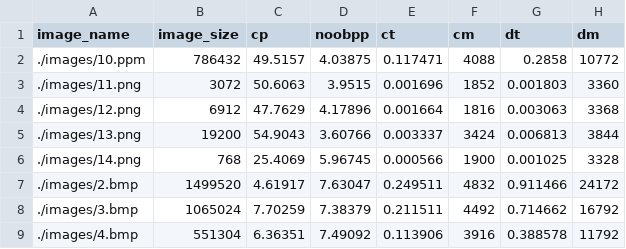
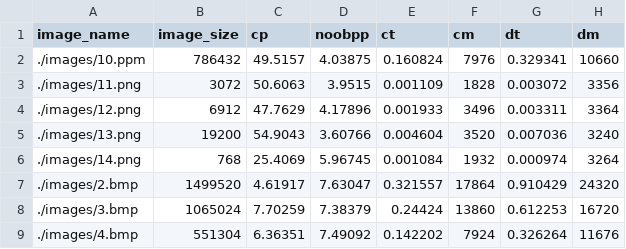
Before and after one commit to sundeshgupta/encoding-algorithm, a CSV file: data_improved_huffman_rgb.csv, drawn as a sheet; only a part is shown; the diff covers the shown part only.

```diff
--- a/data_improved_huffman_rgb.csv
+++ b/data_improved_huffman_rgb.csv
@@ -1,9 +1,9 @@
 image_name,image_size,cp,noobpp,ct,cm,dt,dm
-./images/10.ppm,786432,49.5157,4.03875,0.117471,4088,0.2858,10772
-./images/11.png,3072,50.6063,3.9515,0.001696,1852,0.001803,3360
-./images/12.png,6912,47.7629,4.17896,0.001664,1816,0.003063,3368
-./images/13.png,19200,54.9043,3.60766,0.003337,3424,0.006813,3844
-./images/14.png,768,25.4069,5.96745,0.000566,1900,0.001025,3328
-./images/2.bmp,1499520,4.61917,7.63047,0.249511,4832,0.911466,24172
-./images/3.bmp,1065024,7.70259,7.38379,0.211511,4492,0.714662,16792
-./images/4.bmp,551304,6.36351,7.49092,0.113906,3916,0.388578,11792
+./images/10.ppm,786432,49.5157,4.03875,0.160824,7976,0.329341,10660
+./images/11.png,3072,50.6063,3.9515,0.001109,1828,0.003072,3356
+./images/12.png,6912,47.7629,4.17896,0.001933,3496,0.003311,3364
+./images/13.png,19200,54.9043,3.60766,0.004604,3520,0.007036,3240
+./images/14.png,768,25.4069,5.96745,0.001084,1932,0.000974,3264
+./images/2.bmp,1499520,4.61917,7.63047,0.321557,17864,0.910429,24320
+./images/3.bmp,1065024,7.70259,7.38379,0.24424,13860,0.612253,16720
+./images/4.bmp,551304,6.36351,7.49092,0.142202,7924,0.326264,11676
```
Also changed, not shown: 24 edited cells elsewhere in this file, data_huffman.csv, data_huffman_rgb.csv, 9 other files.
